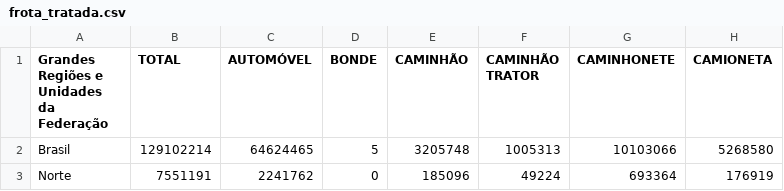
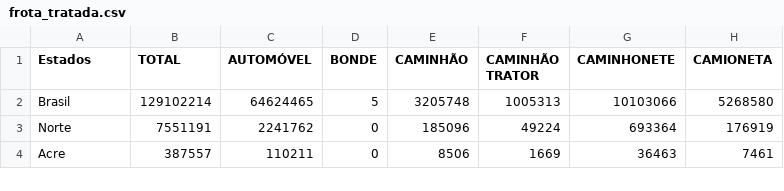
Before and after one commit to CarlosBcBisneto/dashboard-veiculos, a CSV file: frota_tratada.csv, drawn as a sheet; only a part is shown; the shorter side is filled out with more unchanged rows; ↵ is a line break in a cell; the diff names each change by its address in the sheet, - before the commit and + after, or states it on an @@ line.

Commit message:
Update frota_tratada.csv with new data

```diff
--- a/frota_tratada.csv
+++ b/frota_tratada.csv
-A1: Grandes Regiões e ↵ Unidades da Federação
+A1: Estados
```
